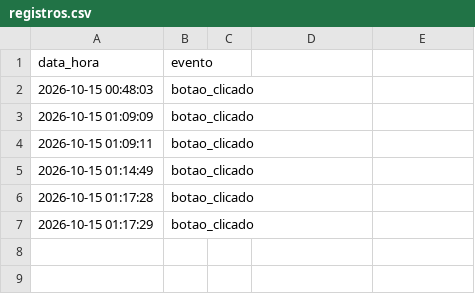
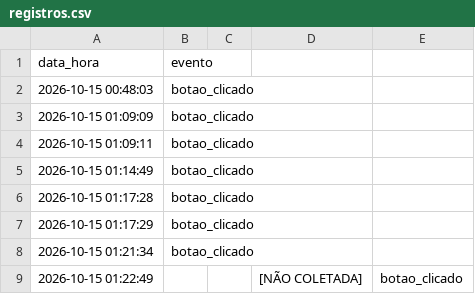
Before and after one commit to lucasgesini45-coder/googlee.com, a CSV file: registros.csv, drawn as a sheet.

```diff
--- a/registros.csv
+++ b/registros.csv
@@ -7 +7,3 @@
 2026-10-15 01:17:29;botao_clicado
+2026-10-15 01:21:34;botao_clicado
+2026-10-15 01:22:49;;;[NÃO COLETADA];botao_clicado
```
Also changed, not shown: 1 other file.
